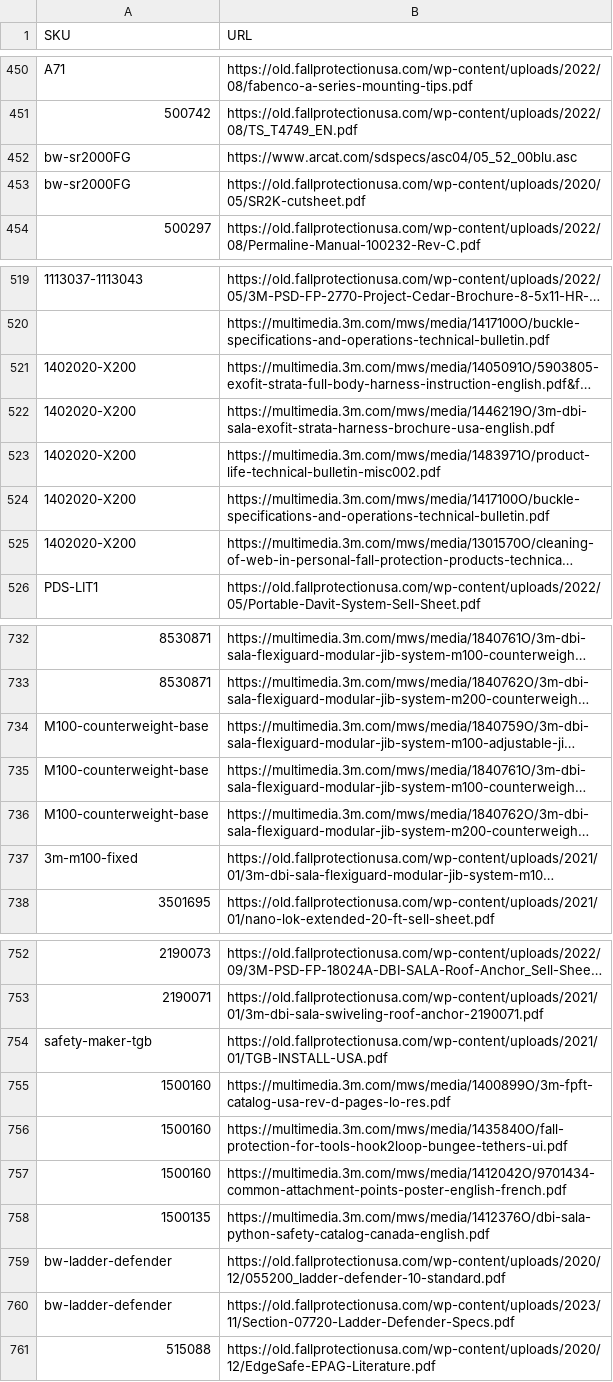
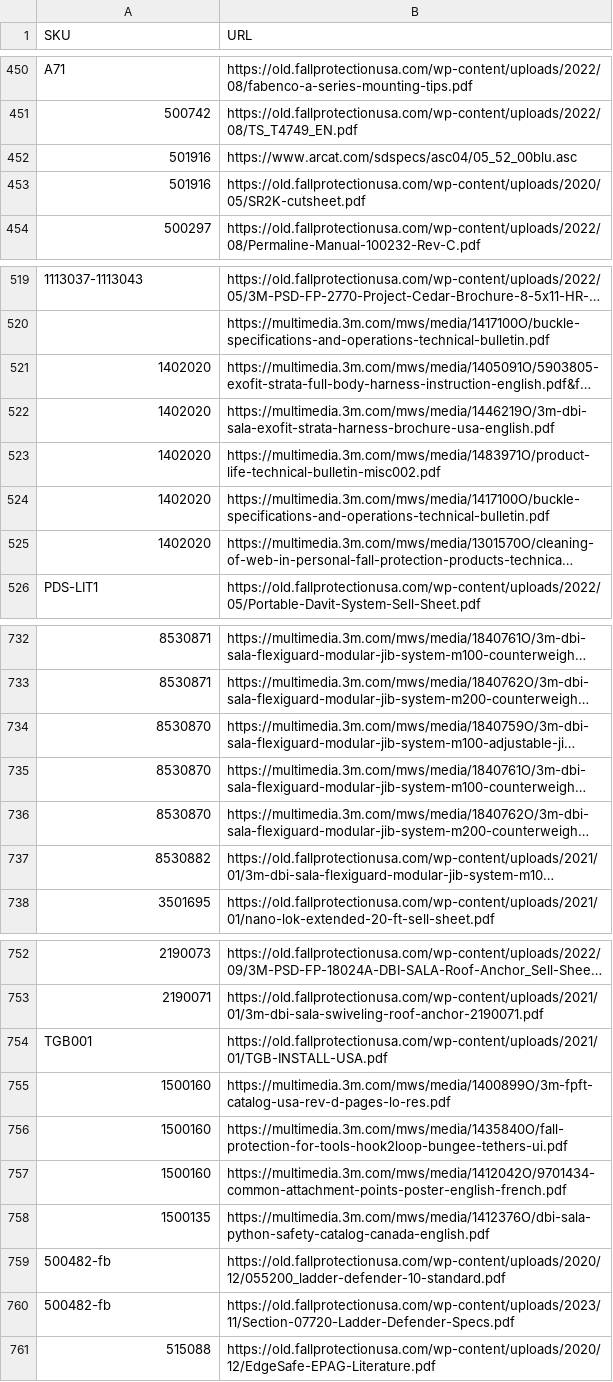
Before and after one commit to gerrgg/PPC-Shopify-Resources, a CSV file: sheets/sku-url-fix.csv, drawn as a sheet; only a part is shown, gaps mark what is left out; long unchanged cells end in …; the diff covers the shown part only; the diff names each change by its address in the sheet, - before the commit and + after, or states it on an @@ line.

```diff
--- a/sheets/sku-url-fix.csv
+++ b/sheets/sku-url-fix.csv
-A452:A453 (SKU): bw-sr2000FG
+A452:A453 (SKU): 501916
-A521:A525 (SKU): 1402020-X200
+A521:A525 (SKU): 1402020
-A734:A736 (SKU): M100-counterweight-base
+A734:A736 (SKU): 8530870
-A737 (SKU): 3m-m100-fixed
+A737 (SKU): 8530882
-A754 (SKU): safety-maker-tgb
+A754 (SKU): TGB001
-A759:A760 (SKU): bw-ladder-defender
+A759:A760 (SKU): 500482-fb
```
Also changed, not shown: 3 added rows, 25 removed rows and 34 edited cells elsewhere in this file, 9 other files.
